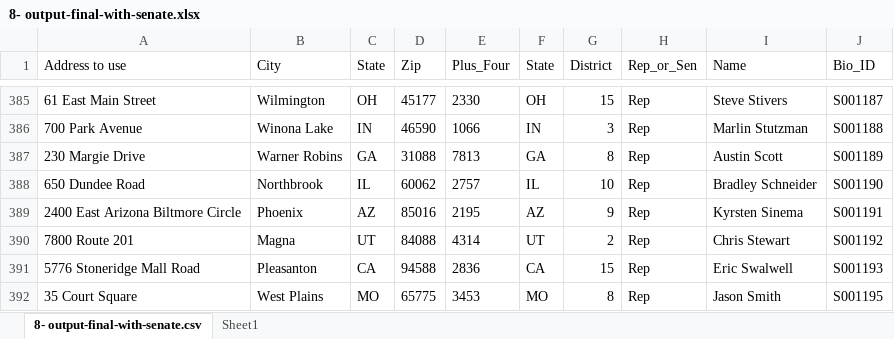
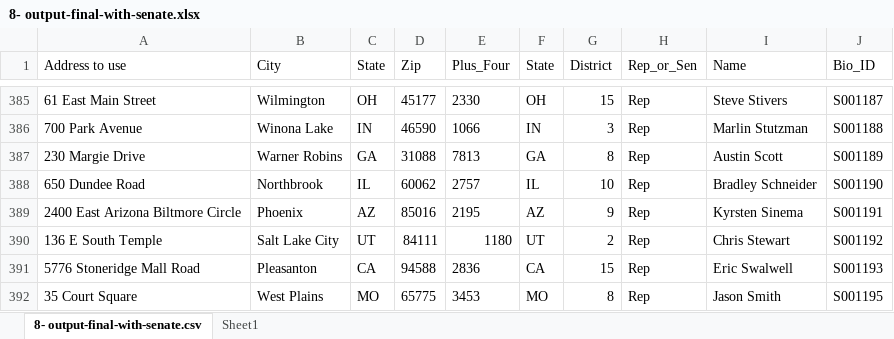
Before and after one commit to timdavila/congress-zip-plus-four, an Excel workbook: 8- output-final-with-senate.xlsx, sheet 8- output-final-with-senate.csv, drawn as a sheet; only a part is shown, gaps mark what is left out; values as stored, in another font and other column widths than the file's, no borders; the diff names each change by its address in the sheet, - before the commit and + after, or states it on an @@ line.

```diff
--- a/8- output-final-with-senate.xlsx (sheet 8- output-final-with-senate.csv)
+++ b/8- output-final-with-senate.xlsx (sheet 8- output-final-with-senate.csv)
-A390 (Address to use): 7800 Route 201
+A390 (Address to use): 136 E South Temple
-B390 (City): Magna
+B390 (City): Salt Lake City
-D390 (Zip): 84088
+D390 (Zip): 84111
-E390 (Plus_Four): 4314
+E390 (Plus_Four): 1180
```
Also changed, not shown: 1 other file.
